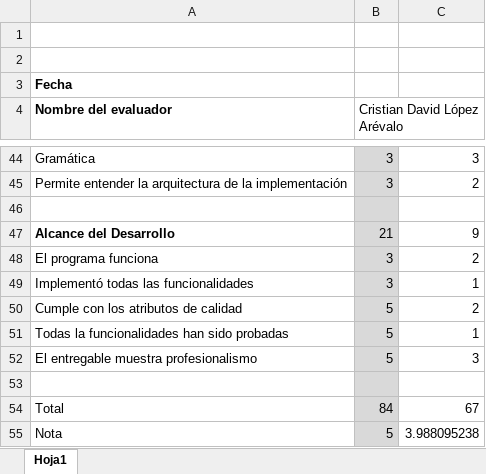
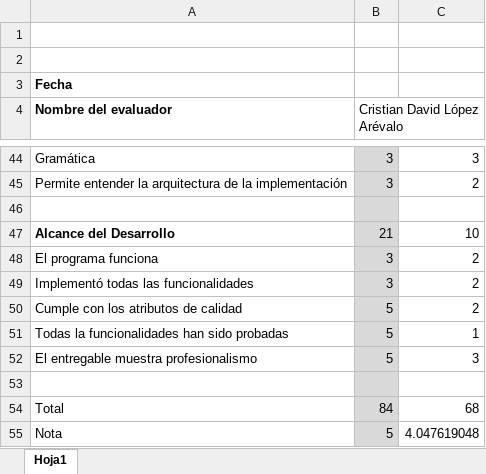
Before and after one commit to cdavidd/AREP-LAB-04, an Excel workbook: RúbricaDeEvaluación.xlsx, sheet Hoja1, drawn as a sheet; only a part is shown, gaps mark what is left out; values as stored, in another font and other column widths than the file's, no borders; the diff names each change by its address in the sheet, - before the commit and + after, or states it on an @@ line.

Commit message:
final

```diff
--- a/RúbricaDeEvaluación.xlsx (sheet Hoja1)
+++ b/RúbricaDeEvaluación.xlsx (sheet Hoja1)
-C47: 9
+C47: 10
-C49: 1
+C49: 2
-C54: 67
+C54: 68
-C55: 3.988095238
+C55: 4.047619048
```
